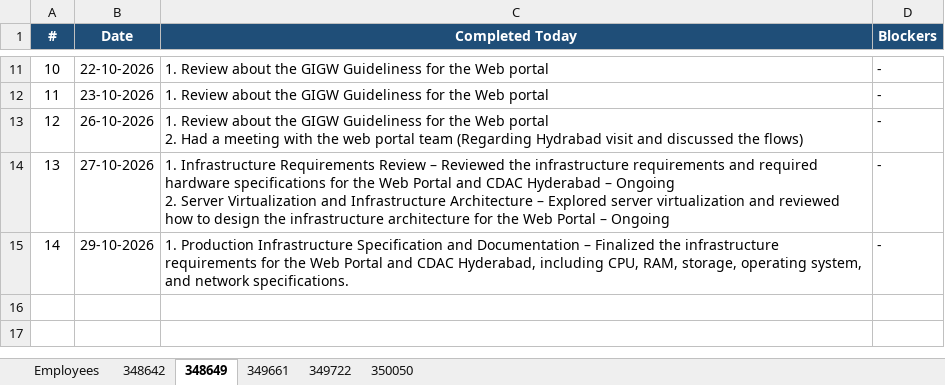
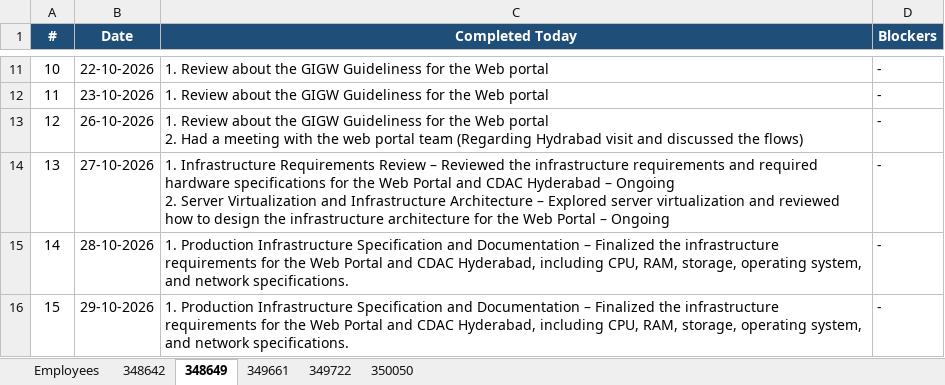
Before and after one commit to vishnumohan350050/webportal-daily-status, an Excel workbook: daily_status.xlsx, sheet 348649, drawn as a sheet; only a part is shown, gaps mark what is left out; values as stored, in another font and other column widths than the file's, no borders; addresses are those after the commit; the diff names each change by its address in the sheet, - before the commit and + after, or states it on an @@ line.

Commit message:
Daily status update (run 40869043014)

```diff
--- a/daily_status.xlsx (sheet 348649)
+++ b/daily_status.xlsx (sheet 348649)
+row 15: 14 | 28-10-2026 | 1. Production Infrastructure Specification and Documentation – Finalized the infrastructure requirements for the Web Portal and CDAC Hyderabad, including CPU, RAM, storage, operating system, and network specifications. | -
@@ column A (#) renumbered from row 16 down @@
```
